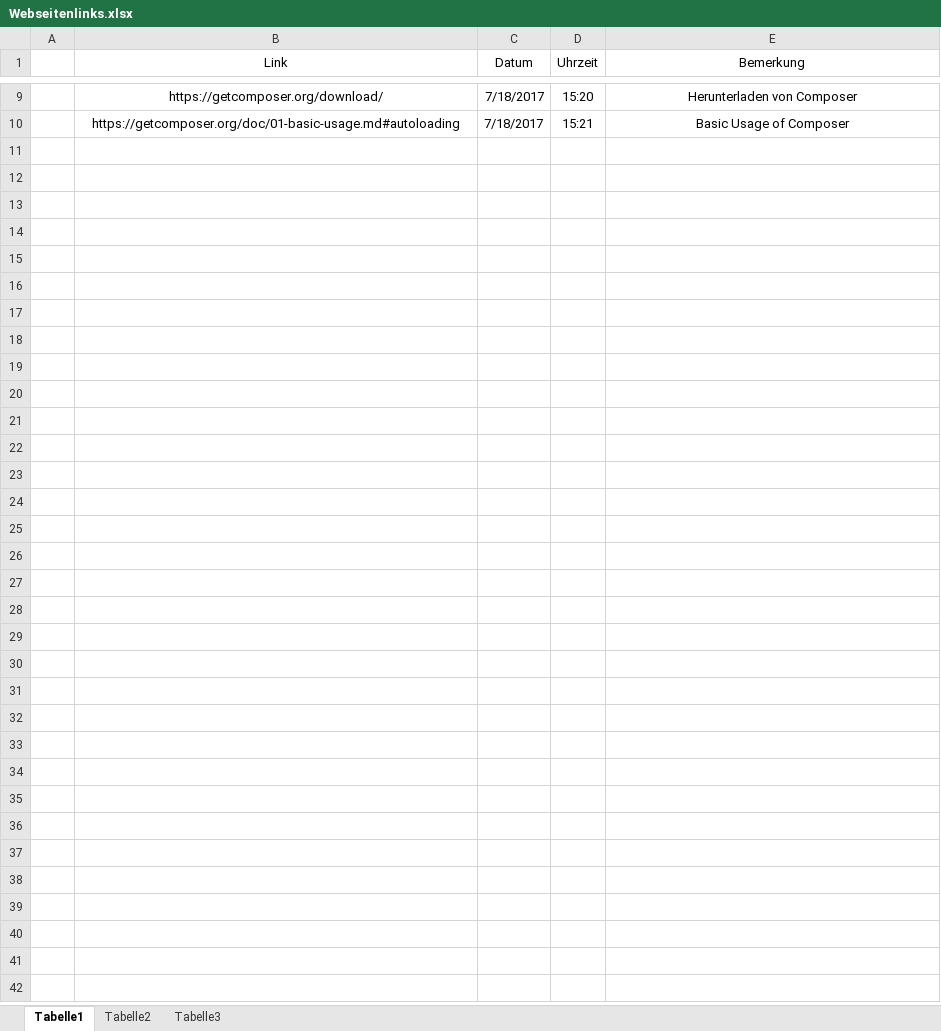
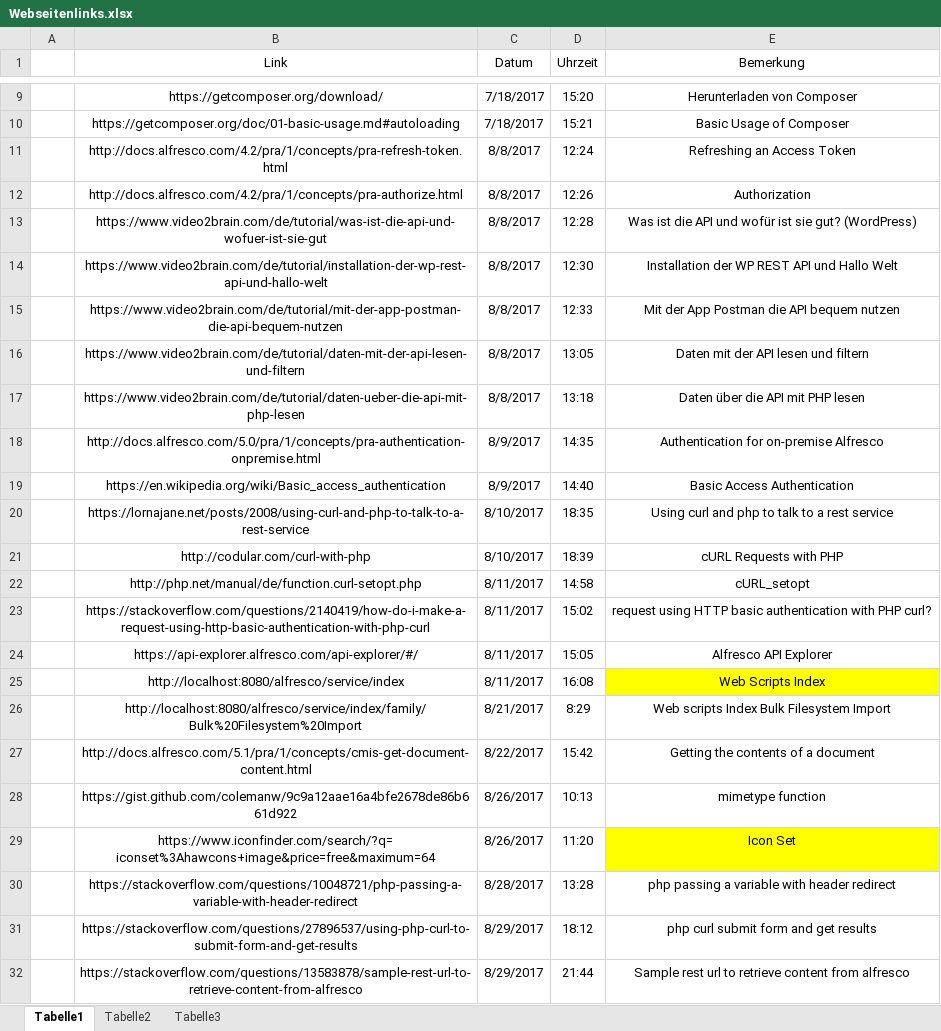
Before and after one commit to JohannesHolzer/ImportantStuffDiplomarbeit, an Excel workbook: Webseitenlinks.xlsx, sheet Tabelle1, drawn as a sheet; only a part is shown, gaps mark what is left out; values as stored, in another font and other column widths than the file's, no borders; the diff names each change by its address in the sheet, - before the commit and + after, or states it on an @@ line.

```diff
--- a/Webseitenlinks.xlsx (sheet Tabelle1)
+++ b/Webseitenlinks.xlsx (sheet Tabelle1)
+row 11:  | http://docs.alfresco.com/4.2/pra/1/concepts/pra-refresh-token.html | 8/8/2017 | 12:24 | Refreshing an Access Token
+row 12:  | http://docs.alfresco.com/4.2/pra/1/concepts/pra-authorize.html | 8/8/2017 | 12:26 | Authorization
+row 13:  | https://www.video2brain.com/de/tutorial/was-ist-die-api-und-wofuer-ist-sie-gut | 8/8/2017 | 12:28 | Was ist die API und wofür ist sie gut? (WordPress)
+row 14:  | https://www.video2brain.com/de/tutorial/installation-der-wp-rest-api-und-hallo-welt | 8/8/2017 | 12:30 | Installation der WP REST API und Hallo Welt
+row 15:  | https://www.video2brain.com/de/tutorial/mit-der-app-postman-die-api-bequem-nutzen | 8/8/2017 | 12:33 | Mit der App Postman die API bequem nutzen
+row 16:  | https://www.video2brain.com/de/tutorial/daten-mit-der-api-lesen-und-filtern | 8/8/2017 | 13:05 | Daten mit der API lesen und filtern
+row 17:  | https://www.video2brain.com/de/tutorial/daten-ueber-die-api-mit-php-lesen | 8/8/2017 | 13:18 | Daten über die API mit PHP lesen
+row 18:  | http://docs.alfresco.com/5.0/pra/1/concepts/pra-authentication-onpremise.html | 8/9/2017 | 14:35 | Authentication for on-premise Alfresco
+row 19:  | https://en.wikipedia.org/wiki/Basic_access_authentication | 8/9/2017 | 14:40 | Basic Access Authentication
+row 20:  | https://lornajane.net/posts/2008/using-curl-and-php-to-talk-to-a-rest-service | 8/10/2017 | 18:35 | Using curl and php to talk to a rest service
+row 21:  | http://codular.com/curl-with-php | 8/10/2017 | 18:39 | cURL Requests with PHP
+row 22:  | http://php.net/manual/de/function.curl-setopt.php | 8/11/2017 | 14:58 | cURL_setopt
+row 23:  | https://stackoverflow.com/questions/2140419/how-do-i-make-a-request-using-http-basic-authentication-with-php-curl | 8/11/2017 | 15:02 | request using HTTP basic authentication with PHP curl?
+row 24:  | https://api-explorer.alfresco.com/api-explorer/#/ | 8/11/2017 | 15:05 | Alfresco API Explorer
+row 25:  | http://localhost:8080/alfresco/service/index | 8/11/2017 | 16:08 | Web Scripts Index
+row 26:  | http://localhost:8080/alfresco/service/index/family/Bulk%20Filesystem%20Import | 8/21/2017 | 8:29 | Web scripts Index Bulk Filesystem Import
+row 27:  | http://docs.alfresco.com/5.1/pra/1/concepts/cmis-get-document-content.html | 8/22/2017 | 15:42 | Getting the contents of a document
+row 28:  | https://gist.github.com/colemanw/9c9a12aae16a4bfe2678de86b661d922 | 8/26/2017 | 10:13 | mimetype function
+row 29:  | https://www.iconfinder.com/search/?q=iconset%3Ahawcons+image&price=free&maximum=64 | 8/26/2017 | 11:20 | Icon Set
+row 30:  | https://stackoverflow.com/questions/10048721/php-passing-a-variable-with-header-redirect | 8/28/2017 | 13:28 | php passing a variable with header redirect
+row 31:  | https://stackoverflow.com/questions/27896537/using-php-curl-to-submit-form-and-get-results | 8/29/2017 | 18:12 | php curl submit form and get results
+row 32:  | https://stackoverflow.com/questions/13583878/sample-rest-url-to-retrieve-content-from-alfresco | 8/29/2017 | 21:44 | Sample rest url to retrieve content from alfresco
```
Also changed, not shown: 8 other files.
